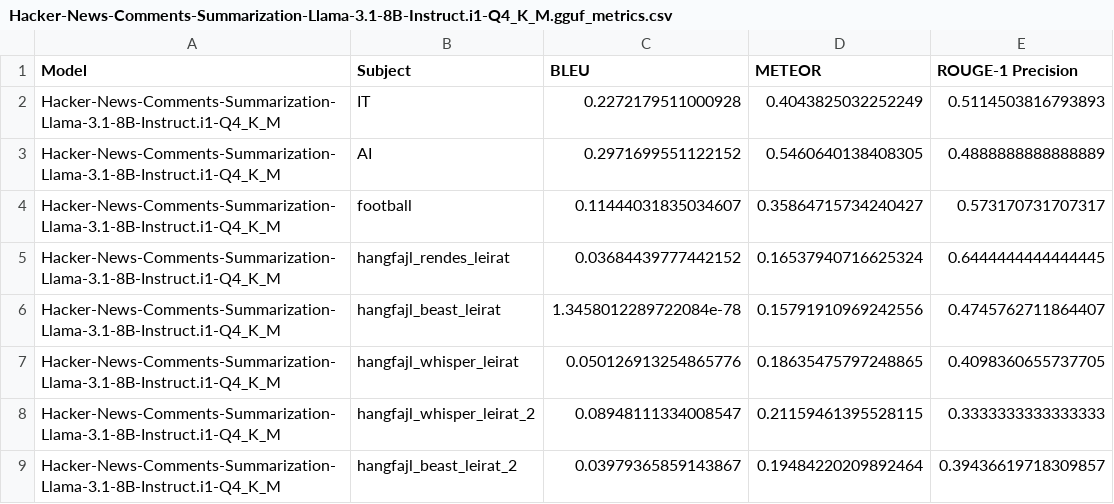
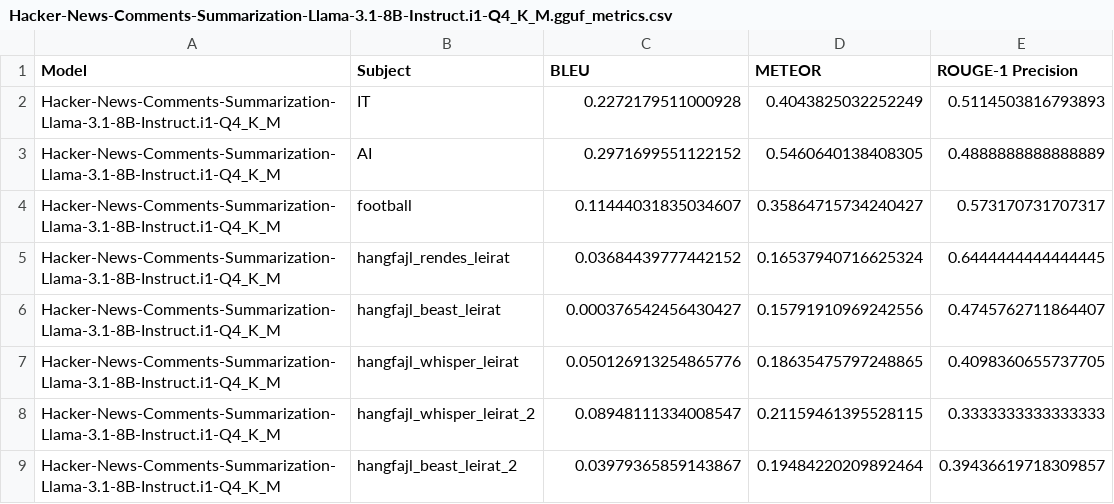
Before and after one commit to Botter01/Onlab_LLM_2025, a CSV file: results/Hacker-News-Comments-Summarization-Llama-3.1-8B-Instruct.i1-Q4_K_M.gguf_metrics.csv, drawn as a sheet; only a part is shown; the diff names each change by its address in the sheet, - before the commit and + after, or states it on an @@ line.

```diff
--- a/results/Hacker-News-Comments-Summarization-Llama-3.1-8B-Instruct.i1-Q4_K_M.gguf_metrics.csv
+++ b/results/Hacker-News-Comments-Summarization-Llama-3.1-8B-Instruct.i1-Q4_K_M.gguf_metrics.csv
-C6 (BLEU): 1.3458012289722084e-78
+C6 (BLEU): 0.000376542456430427
```
Also changed, not shown: results/Hacker-News-Comments-Summarization-Llama-3.1-8B-Instruct.i1-Q4_K_M.gguf_g_eval_metrics.csv, results/Llama-3.2-1B-Instruct-Q4_K_M.gguf_metrics.csv, 1 other file.
